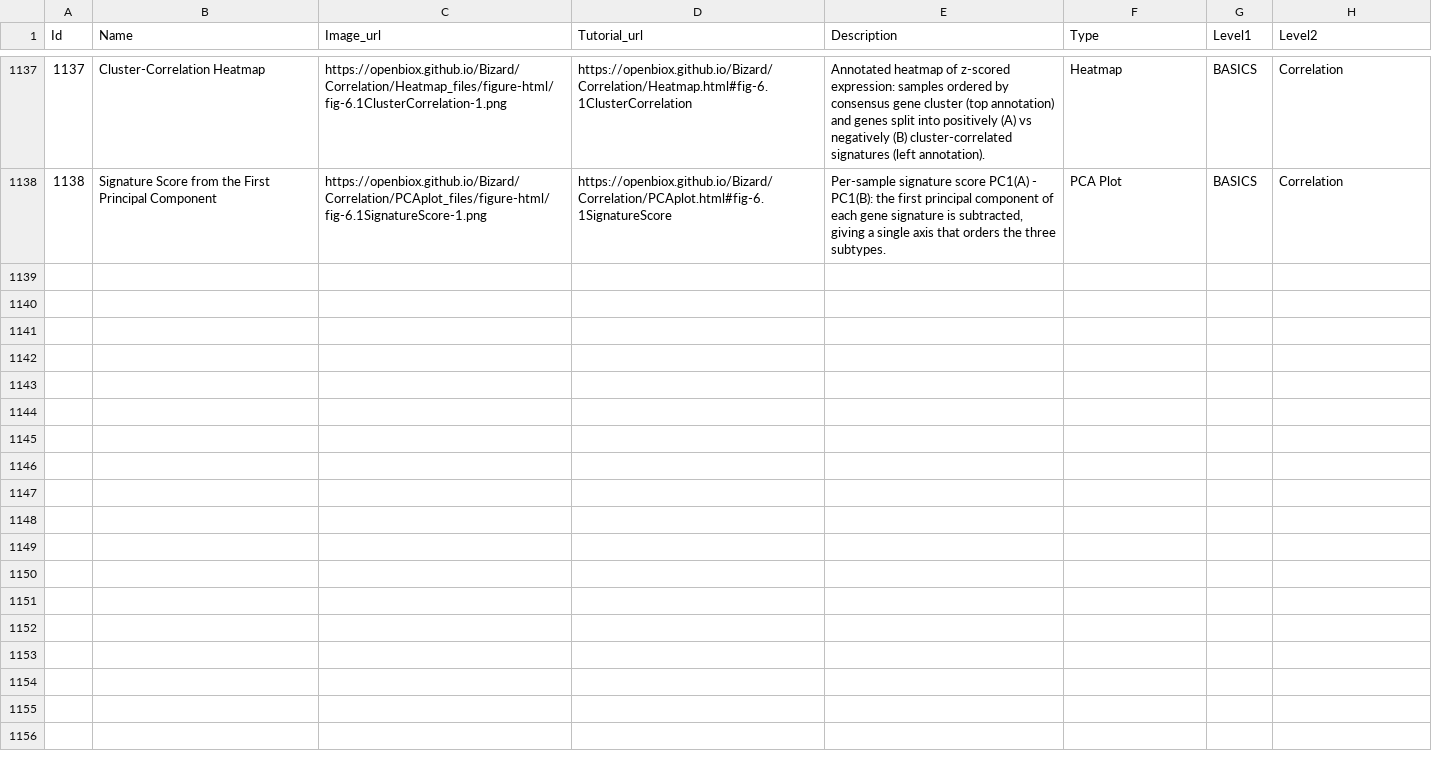
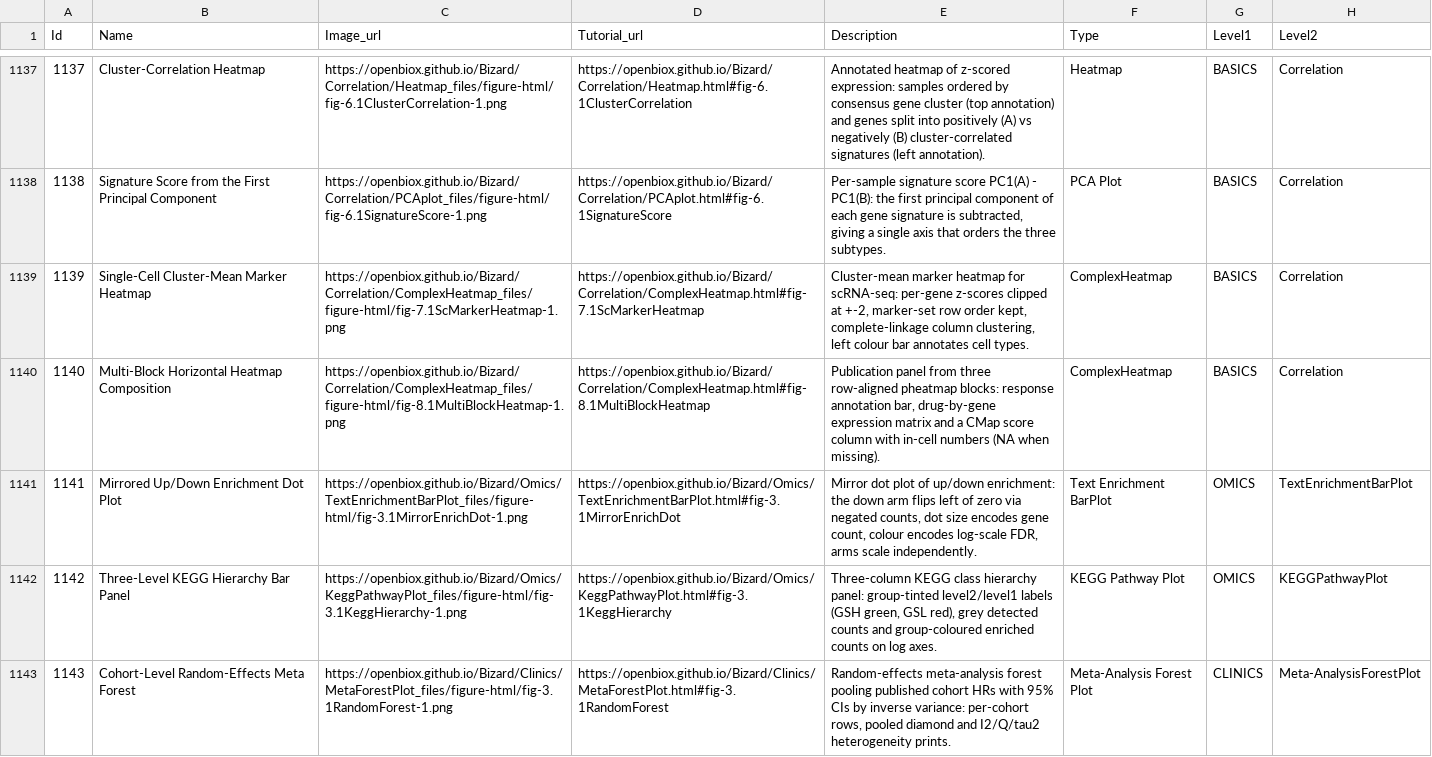
Before and after one commit to openbiox/Bizard, a CSV file: files/gallery_data.csv, drawn as a sheet; only a part is shown, gaps mark what is left out.

Commit message:
docs(tutorials): integrate FigureYa optimization references batch 13 (items 61-65, checklist order) (#452)
- Correlation/ComplexHeatmap: cluster-mean marker heatmap + multi-block horizontal composition (FigureYa 206/213)
- Omics/TextEnrichmentBarPlot: mirrored up/down enrichment dot plot (FigureYa 209)
- Omics/KeggPathwayPlot: three-level KEGG hierarchy bar panel (FigureYa 214)
- Clinics/MetaForestPlot: cohort-level random-effects meta forest (FigureYa 216)
- EN/zh plot code byte-identical, rendered PNGs md5-equal, gallery rows 1139-1143

```diff
--- a/files/gallery_data.csv
+++ b/files/gallery_data.csv
@@ -1138 +1138,6 @@ Id,Name,Image_url,Tutorial_url,Description,Type,Level1,Level2
 1138,Signature Score from the First Principal Component,https://openbiox.github.io/Bizard/Correlation/PCAplot_files/figure-html/fig-6.1SignatureScore-1.png,https://openbiox.github.io/Bizard/Correlation/PCAplot.html#fig-6.1SignatureScore,"Per-sample signature score PC1(A) - PC1(B): the first principal component of each gene signature is subtracted, giving a single axis that orders the three subtypes.",PCA Plot,BASICS,Correlation
+1139,Single-Cell Cluster-Mean Marker Heatmap,https://openbiox.github.io/Bizard/Correlation/ComplexHeatmap_files/figure-html/fig-7.1ScMarkerHeatmap-1.png,https://openbiox.github.io/Bizard/Correlation/ComplexHeatmap.html#fig-7.1ScMarkerHeatmap,"Cluster-mean marker heatmap for scRNA-seq: per-gene z-scores clipped at +-2, marker-set row order kept, complete-linkage column clustering, left colour bar annotates cell types.",ComplexHeatmap,BASICS,Correlation
+1140,Multi-Block Horizontal Heatmap Composition,https://openbiox.github.io/Bizard/Correlation/ComplexHeatmap_files/figure-html/fig-8.1MultiBlockHeatmap-1.png,https://openbiox.github.io/Bizard/Correlation/ComplexHeatmap.html#fig-8.1MultiBlockHeatmap,"Publication panel from three row-aligned pheatmap blocks: response annotation bar, drug-by-gene expression matrix and a CMap score column with in-cell numbers (NA when missing).",ComplexHeatmap,BASICS,Correlation
+1141,Mirrored Up/Down Enrichment Dot Plot,https://openbiox.github.io/Bizard/Omics/TextEnrichmentBarPlot_files/figure-html/fig-3.1MirrorEnrichDot-1.png,https://openbiox.github.io/Bizard/Omics/TextEnrichmentBarPlot.html#fig-3.1MirrorEnrichDot,"Mirror dot plot of up/down enrichment: the down arm flips left of zero via negated counts, dot size encodes gene count, colour encodes log-scale FDR, arms scale independently.",Text Enrichment BarPlot,OMICS,TextEnrichmentBarPlot
+1142,Three-Level KEGG Hierarchy Bar Panel,https://openbiox.github.io/Bizard/Omics/KeggPathwayPlot_files/figure-html/fig-3.1KeggHierarchy-1.png,https://openbiox.github.io/Bizard/Omics/KeggPathwayPlot.html#fig-3.1KeggHierarchy,"Three-column KEGG class hierarchy panel: group-tinted level2/level1 labels (GSH green, GSL red), grey detected counts and group-coloured enriched counts on log axes.",KEGG Pathway Plot,OMICS,KEGGPathwayPlot
+1143,Cohort-Level Random-Effects Meta Forest,https://openbiox.github.io/Bizard/Clinics/MetaForestPlot_files/figure-html/fig-3.1RandomForest-1.png,https://openbiox.github.io/Bizard/Clinics/MetaForestPlot.html#fig-3.1RandomForest,"Random-effects meta-analysis forest pooling published cohort HRs with 95% CIs by inverse variance: per-cohort rows, pooled diamond and I2/Q/tau2 heterogeneity prints.",Meta-Analysis Forest Plot,CLINICS,Meta-AnalysisForestPlot
```
Also changed, not shown: files/gallery_data_zh.csv, 8 other files.
